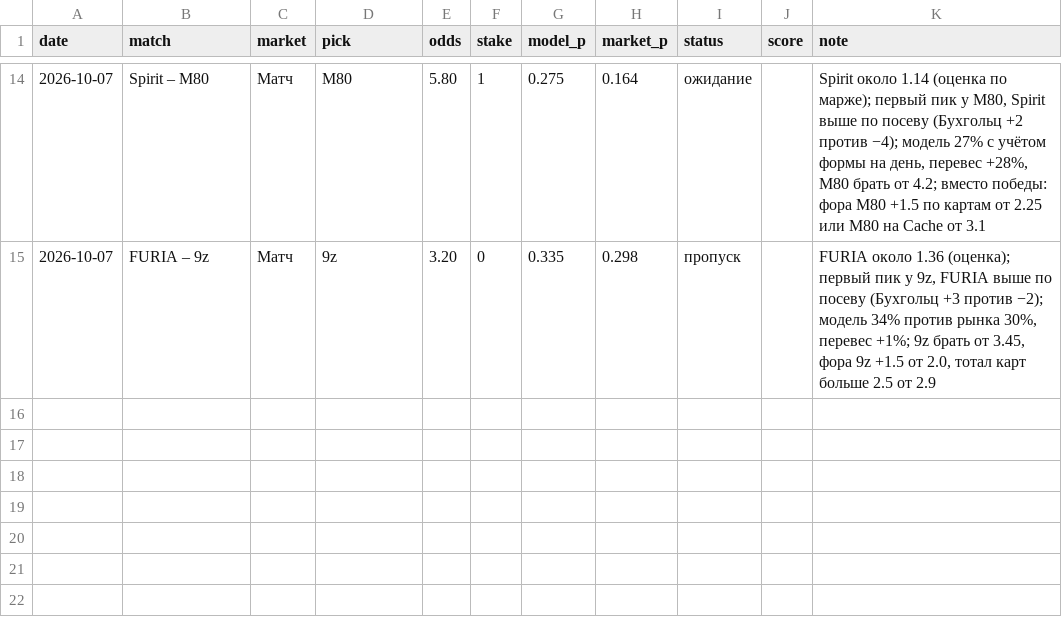
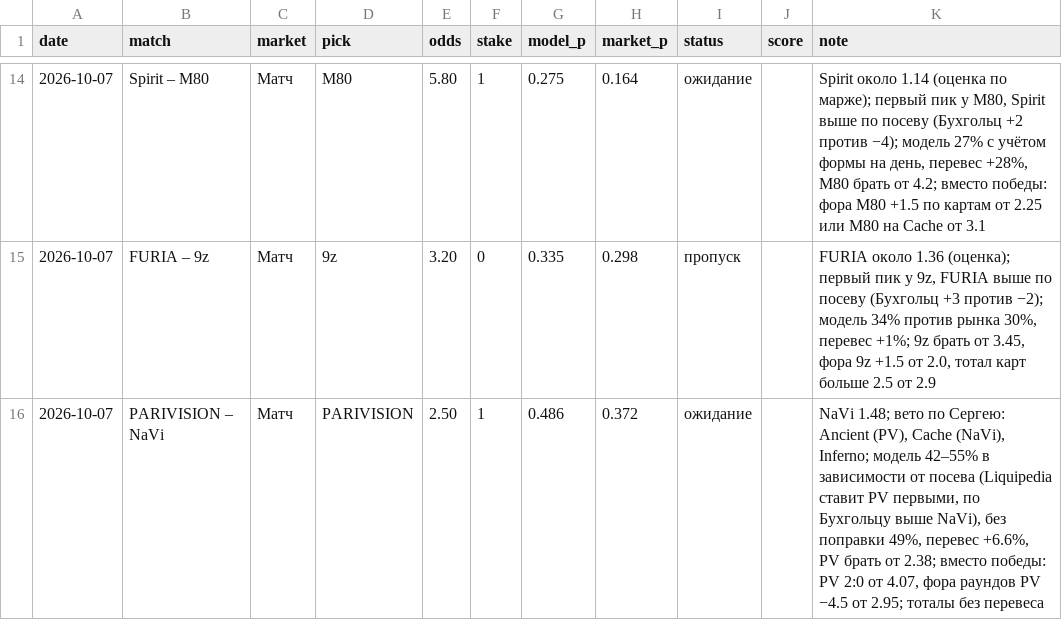
Before and after one commit to sb291099-create/Cs2-form, a CSV file: data/bets_log.csv, drawn as a sheet; only a part is shown, gaps mark what is left out; the diff names each change by its address in the sheet, - before the commit and + after, or states it on an @@ line.

```diff
--- a/data/bets_log.csv
+++ b/data/bets_log.csv
+row 16: 2026-10-07 | PARIVISION – NaVi | Матч | PARIVISION | 2.50 | 1 | 0.486 | 0.372 | ожидание |  | NaVi 1.48; вето по Сергею: Ancient (PV), Cache (NaVi), Inferno; модель 42–55% в зависимости от посева (Liquipedia ставит PV первыми, по Бухгольцу выше NaVi), без поправки 49%, перевес +6.6%, PV брать от 2.38; вместо победы: PV 2:0 от 4.07, фора раундов PV −4.5 от 2.95; тоталы без перевеса
```
